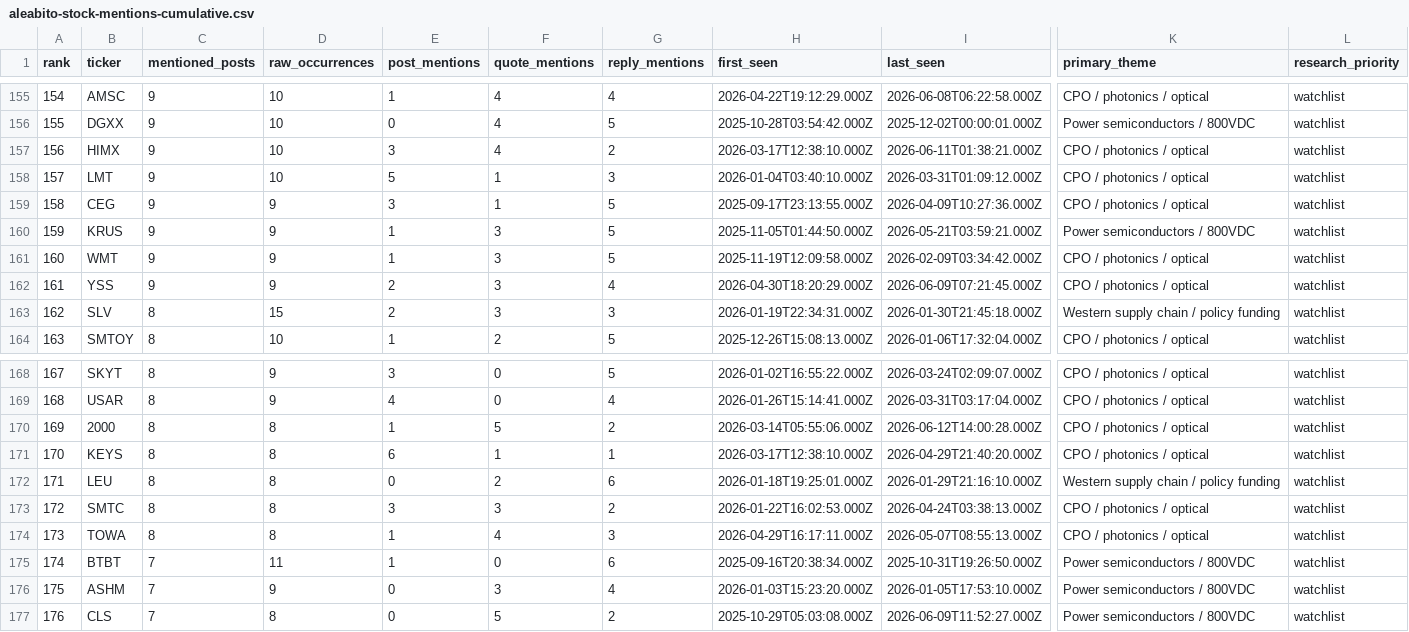
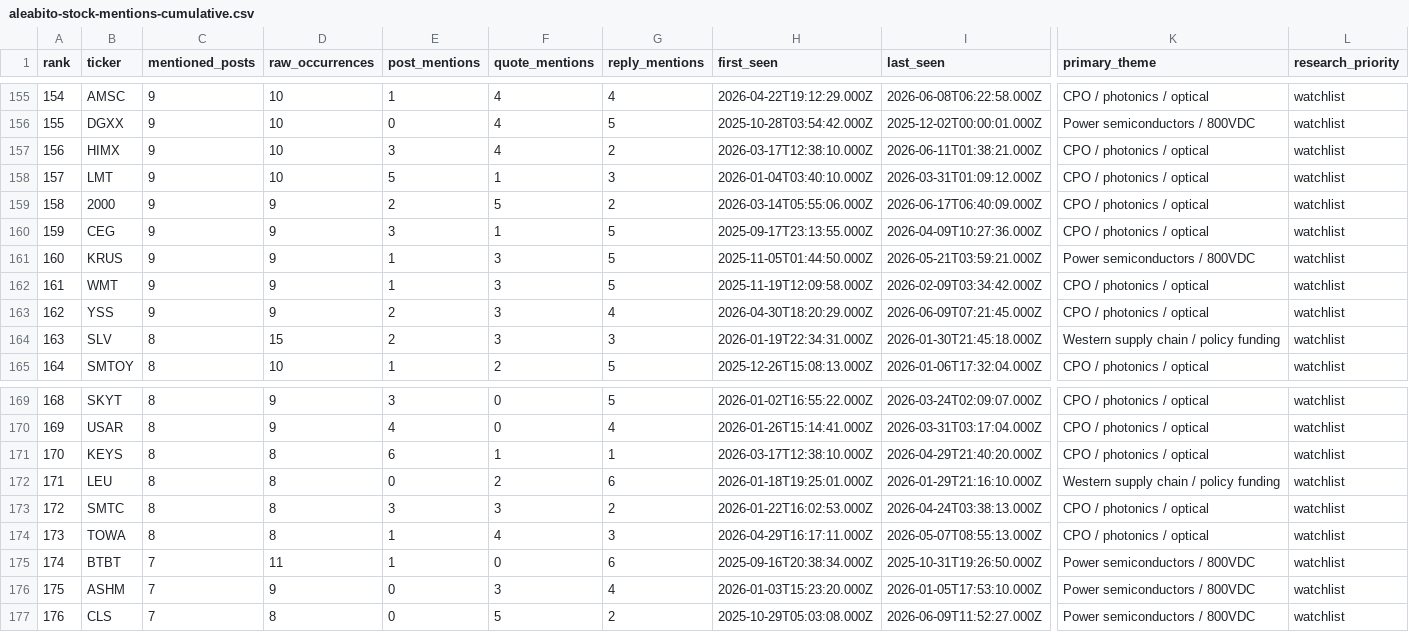
Before and after one commit to lanfuli/follow-aleabito-skill, a CSV file: reports/aleabito-stock-mentions-cumulative.csv, drawn as a sheet; only a part is shown, gaps mark what is left out; removed rows and columns are numbered as before the commit, all else as after; rows hold the shown columns only; the diff covers the shown part only; the diff names each change by its address in the sheet, - before the commit and + after, or states it on an @@ line.

```diff
--- a/reports/aleabito-stock-mentions-cumulative.csv
+++ b/reports/aleabito-stock-mentions-cumulative.csv
@@ column A (rank) renumbered between rows 33 and 170 @@
+row 159: 158 | 2000 | 9 | 9 | 2 | 5 | 2 | 2026-03-14T05:55:06.000Z | 2026-06-17T06:40:09.000Z | CPO / photonics / optical | watchlist
-row 170: 169 | 2000 | 8 | 8 | 1 | 5 | 2 | 2026-03-14T05:55:06.000Z | 2026-06-12T14:00:28.000Z | CPO / photonics / optical | watchlist
```
Also changed, not shown: 4 added rows, 4 removed rows and 43 edited cells elsewhere in this file, reports/aleabito-stock-mentions-daily.csv, 5 other files.
